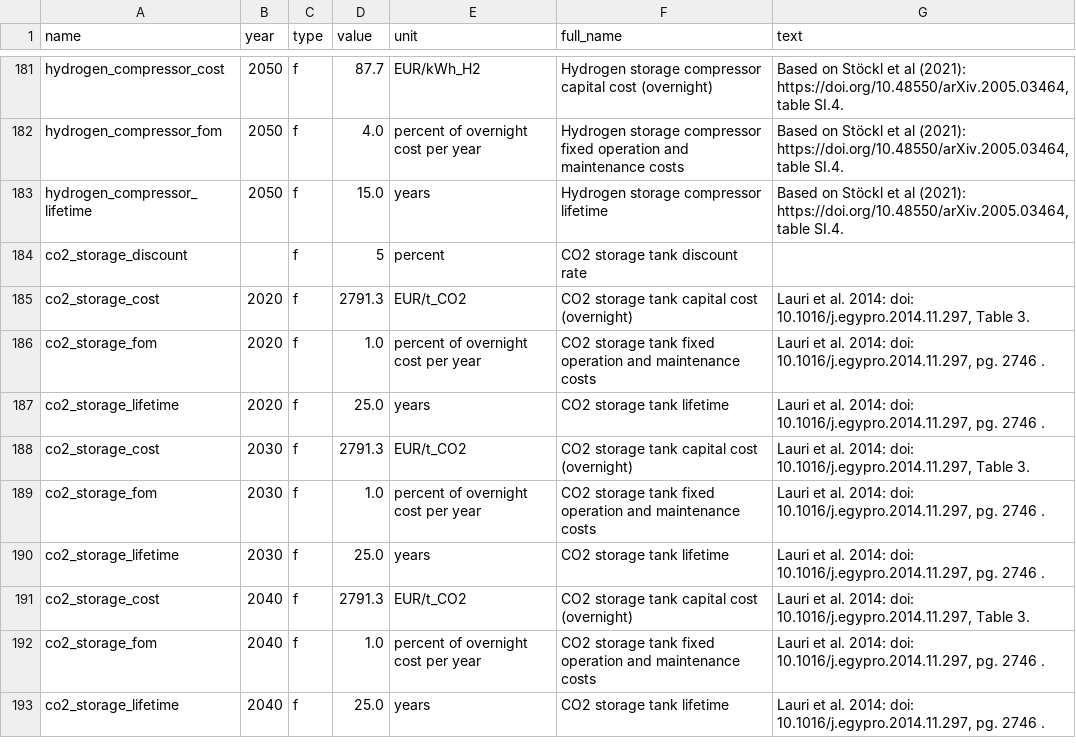
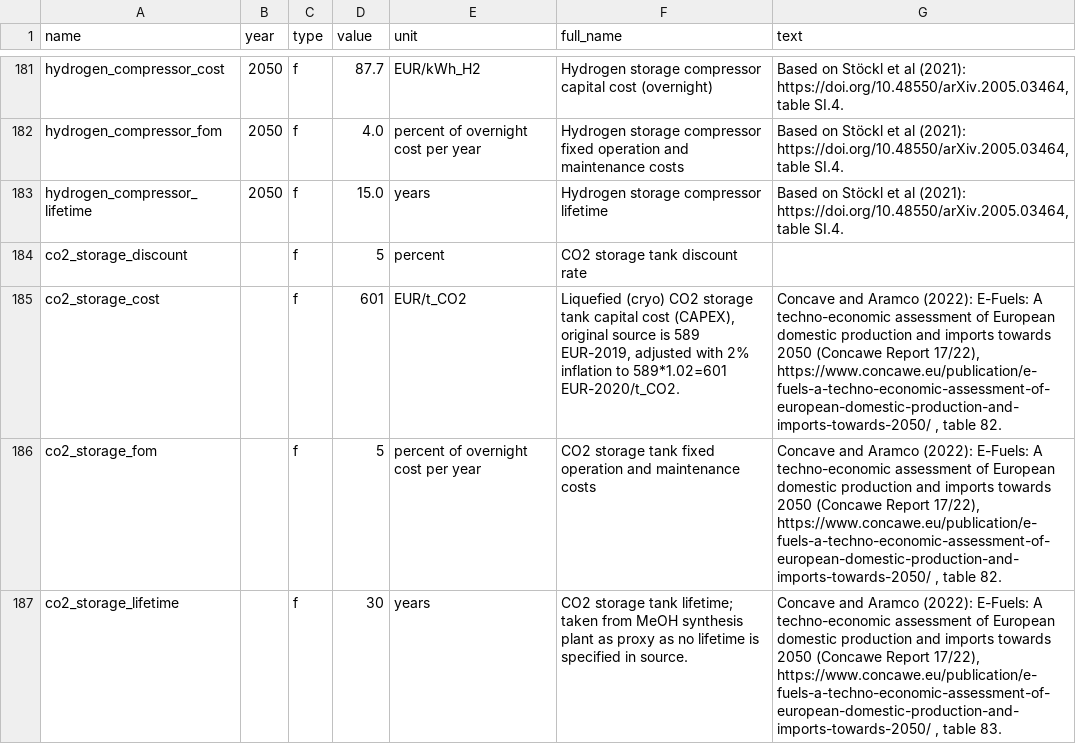
Before and after one commit to PyPSA/methanol-uldes, a CSV file: defaults.csv, drawn as a sheet; only a part is shown, gaps mark what is left out; the diff covers the shown part only.

Commit message:
Substitute gaseous CO2 storage with liquid CO2 storage

```diff
--- a/defaults.csv
+++ b/defaults.csv
@@ -184,10 +184,4 @@ hydrogen_compressor_lifetime,2050,f,15.0,years,Hydrogen storage compressor lifet
 co2_storage_discount,,f,5,percent,CO2 storage tank discount rate,
-co2_storage_cost,2020,f,2791.3,EUR/t_CO2,CO2 storage tank capital cost (overnight),"Lauri et al. 2014: doi: 10.1016/j.egypro.2014.11.297, Table 3."
-co2_storage_fom,2020,f,1.0,percent of overnight cost per year,CO2 storage tank fixed operation and maintenance costs,"Lauri et al. 2014: doi: 10.1016/j.egypro.2014.11.297, pg. 2746 ."
-co2_storage_lifetime,2020,f,25.0,years,CO2 storage tank lifetime,"Lauri et al. 2014: doi: 10.1016/j.egypro.2014.11.297, pg. 2746 ."
-co2_storage_cost,2030,f,2791.3,EUR/t_CO2,CO2 storage tank capital cost (overnight),"Lauri et al. 2014: doi: 10.1016/j.egypro.2014.11.297, Table 3."
-co2_storage_fom,2030,f,1.0,percent of overnight cost per year,CO2 storage tank fixed operation and maintenance costs,"Lauri et al. 2014: doi: 10.1016/j.egypro.2014.11.297, pg. 2746 ."
-co2_storage_lifetime,2030,f,25.0,years,CO2 storage tank lifetime,"Lauri et al. 2014: doi: 10.1016/j.egypro.2014.11.297, pg. 2746 ."
-co2_storage_cost,2040,f,2791.3,EUR/t_CO2,CO2 storage tank capital cost (overnight),"Lauri et al. 2014: doi: 10.1016/j.egypro.2014.11.297, Table 3."
-co2_storage_fom,2040,f,1.0,percent of overnight cost per year,CO2 storage tank fixed operation and maintenance costs,"Lauri et al. 2014: doi: 10.1016/j.egypro.2014.11.297, pg. 2746 ."
-co2_storage_lifetime,2040,f,25.0,years,CO2 storage tank lifetime,"Lauri et al. 2014: doi: 10.1016/j.egypro.2014.11.297, pg. 2746 ."
+co2_storage_cost,,f,601,EUR/t_CO2,"Liquefied (cryo) CO2 storage tank capital cost (CAPEX), original source is 589 EUR-2019, adjusted with 2% inflation to 589*1.02=601 EUR-2020/t_CO2.","Concave and Aramco (2022): E-Fuels: A techno-economic assessment of European domestic production and imports towards 2050 (Concawe Report 17/22), https://www.concawe.eu/publication/e-fuels-a-techno-economic-assessment-of-european-domestic-production-and-imports-towards-2050/ , table 82."
+co2_storage_fom,,f,5,percent of overnight cost per year,CO2 storage tank fixed operation and maintenance costs,"Concave and Aramco (2022): E-Fuels: A techno-economic assessment of European domestic production and imports towards 2050 (Concawe Report 17/22), https://www.concawe.eu/publication/e-fuels-a-techno-economic-assessment-of-european-domestic-production-and-imports-towards-2050/ , table 82."
+co2_storage_lifetime,,f,30,years,CO2 storage tank lifetime; taken from MeOH synthesis plant as proxy as no lifetime is specified in source.,"Concave and Aramco (2022): E-Fuels: A techno-economic assessment of European domestic production and imports towards 2050 (Concawe Report 17/22), https://www.concawe.eu/publication/e-fuels-a-techno-economic-assessment-of-european-domestic-production-and-imports-towards-2050/ , table 83."
```
Also changed, not shown: 5 added rows, 3 removed rows and 1 edited cell elsewhere in this file, 1 other file.
